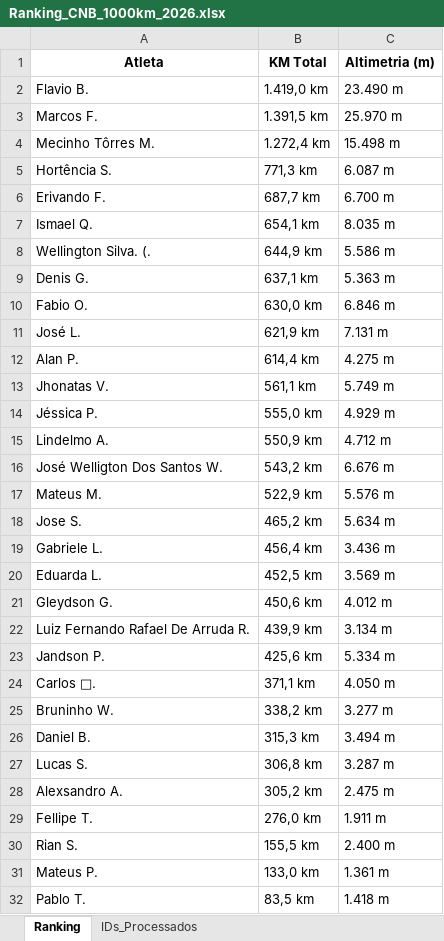
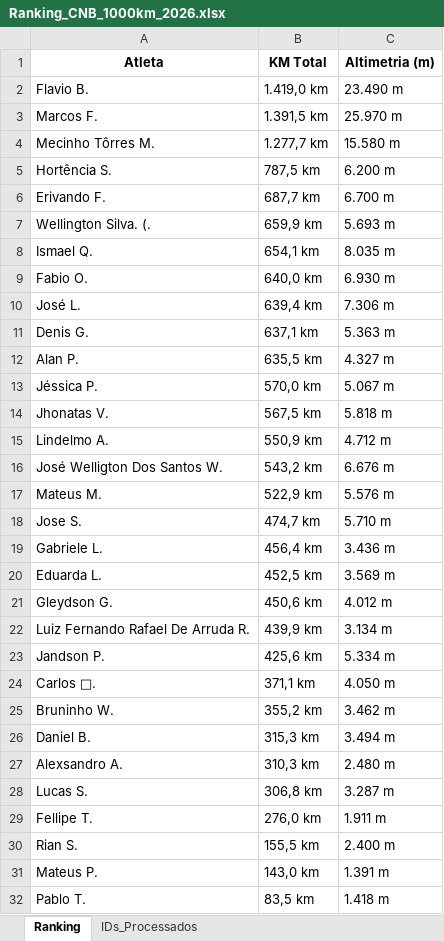
Before and after one commit to marcosfelix22/ranking-strava-cnb-1000km, an Excel workbook: Ranking_CNB_1000km_2026.xlsx, sheet Ranking, drawn as a sheet; values as stored, in another font and other column widths than the file's, no borders; removed rows and columns are numbered as before the commit, all else as after; the diff names each change by its address in the sheet, - before the commit and + after, or states it on an @@ line.

Commit message:
Ranking atualizado automaticamente

```diff
--- a/Ranking_CNB_1000km_2026.xlsx (sheet Ranking)
+++ b/Ranking_CNB_1000km_2026.xlsx (sheet Ranking)
-B4 (KM Total): 1.272,4 km
+B4 (KM Total): 1.277,7 km
-C4 (Altimetria (m)): 15.498 m
+C4 (Altimetria (m)): 15.580 m
-B5 (KM Total): 771,3 km
+B5 (KM Total): 787,5 km
-C5 (Altimetria (m)): 6.087 m
+C5 (Altimetria (m)): 6.200 m
+row 7: Wellington Silva. (. | 659,9 km | 5.693 m
-row 8: Wellington Silva. (. | 644,9 km | 5.586 m
+row 9: Fabio O. | 640,0 km | 6.930 m
+row 10: José L. | 639,4 km | 7.306 m
-row 10: Fabio O. | 630,0 km | 6.846 m
-row 11: José L. | 621,9 km | 7.131 m
-B12 (KM Total): 614,4 km
+B12 (KM Total): 635,5 km
-C12 (Altimetria (m)): 4.275 m
+C12 (Altimetria (m)): 4.327 m
+row 13: Jéssica P. | 570,0 km | 5.067 m
-B14 (KM Total): 561,1 km
+B14 (KM Total): 567,5 km
-C14 (Altimetria (m)): 5.749 m
+C14 (Altimetria (m)): 5.818 m
-row 14: Jéssica P. | 555,0 km | 4.929 m
-B18 (KM Total): 465,2 km
+B18 (KM Total): 474,7 km
-C18 (Altimetria (m)): 5.634 m
+C18 (Altimetria (m)): 5.710 m
-B25 (KM Total): 338,2 km
+B25 (KM Total): 355,2 km
-C25 (Altimetria (m)): 3.277 m
+C25 (Altimetria (m)): 3.462 m
+row 27: Alexsandro A. | 310,3 km | 2.480 m
-row 28: Alexsandro A. | 305,2 km | 2.475 m
-B31 (KM Total): 133,0 km
+B31 (KM Total): 143,0 km
-C31 (Altimetria (m)): 1.361 m
+C31 (Altimetria (m)): 1.391 m
```
Also changed, not shown: sheet IDs_Processados.
